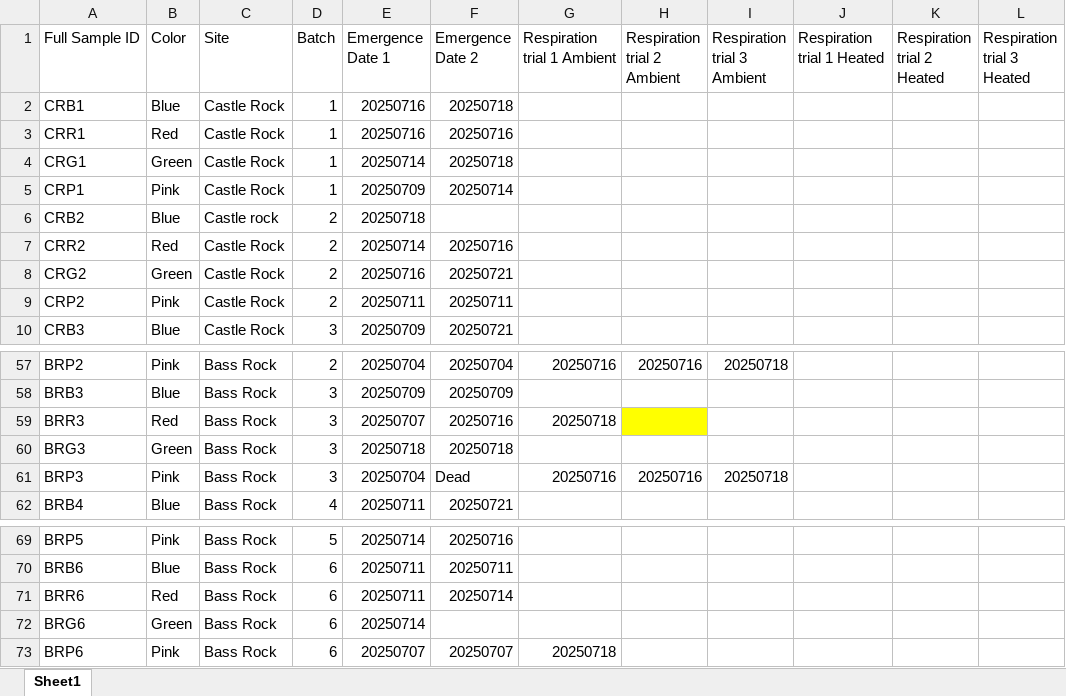
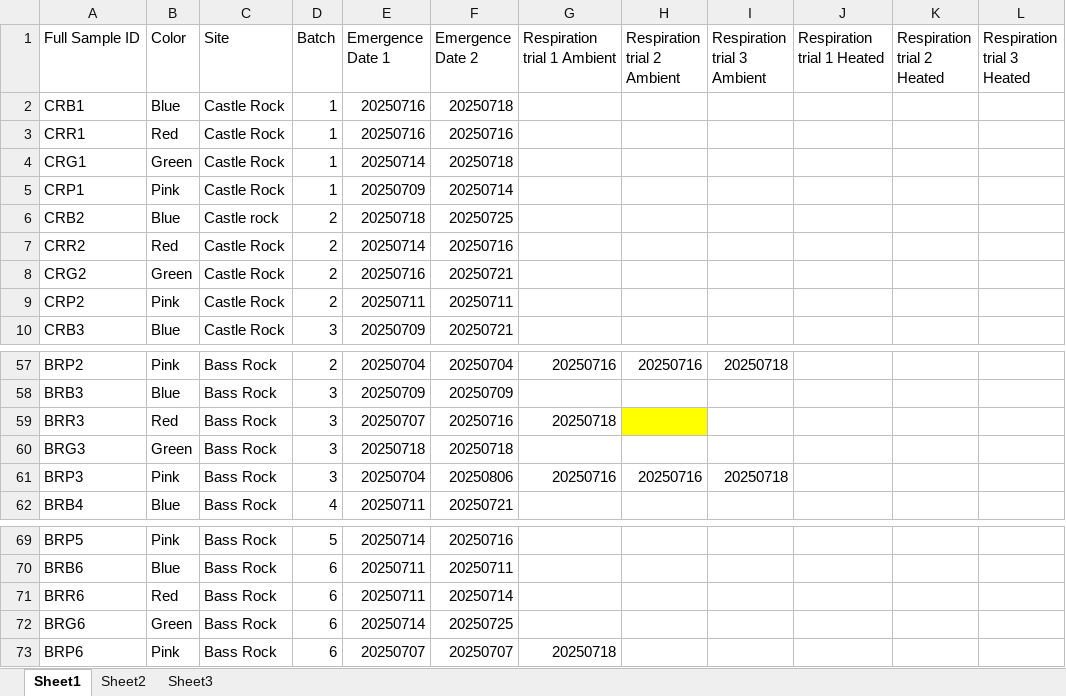
Before and after one commit to chloe-gilligan/Nucella_2025, an Excel workbook: data/Respiration_tracker.xlsx, sheet Sheet1, drawn as a sheet; only a part is shown, gaps mark what is left out; values as stored, in another font and other column widths than the file's, no borders; the diff covers the shown part only; the diff names each change by its address in the sheet, - before the commit and + after, or states it on an @@ line.

```diff
--- a/data/Respiration_tracker.xlsx (sheet Sheet1)
+++ b/data/Respiration_tracker.xlsx (sheet Sheet1)
+sheet tab: Sheet2
+sheet tab: Sheet3
-F6 (Emergence Date 2): (empty)
+F6 (Emergence Date 2): 20250725
-F61 (Emergence Date 2): Dead
+F61 (Emergence Date 2): 20250806
-F72 (Emergence Date 2): (empty)
+F72 (Emergence Date 2): 20250725
```
Also changed, not shown: 22 edited cells elsewhere in this sheet, 1 other file.
